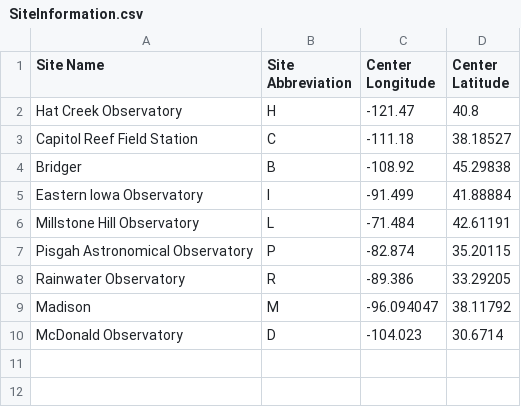
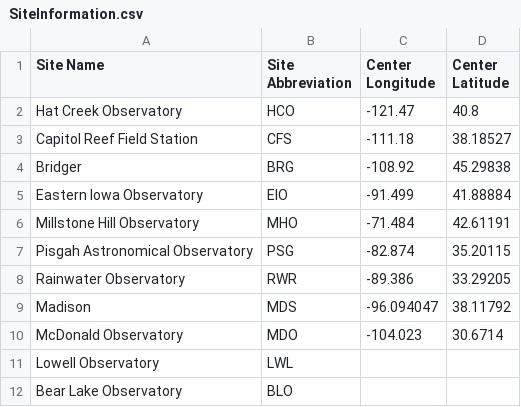
Before and after one commit to mangonetwork/raw-image-processing, a CSV file: SiteInformation.csv, drawn as a sheet.

```diff
--- a/SiteInformation.csv
+++ b/SiteInformation.csv
@@ -1,10 +1,12 @@
 Site Name,Site Abbreviation,Center Longitude,Center Latitude
-Hat Creek Observatory,H,-121.47,40.8
-Capitol Reef Field Station,C,-111.18,38.18527
-Bridger,B,-108.92,45.29838
-Eastern Iowa Observatory,I,-91.499,41.88884
-Millstone Hill Observatory,L,-71.484,42.61191
-Pisgah Astronomical Observatory,P,-82.874,35.20115
-Rainwater Observatory,R,-89.386,33.29205
-Madison,M,-96.094047,38.11792
-McDonald Observatory,D,-104.023,30.6714
+Hat Creek Observatory,HCO,-121.47,40.8
+Capitol Reef Field Station,CFS,-111.18,38.18527
+Bridger,BRG,-108.92,45.29838
+Eastern Iowa Observatory,EIO,-91.499,41.88884
+Millstone Hill Observatory,MHO,-71.484,42.61191
+Pisgah Astronomical Observatory,PSG,-82.874,35.20115
+Rainwater Observatory,RWR,-89.386,33.29205
+Madison,MDS,-96.094047,38.11792
+McDonald Observatory,MDO,-104.023,30.6714
+Lowell Observatory,LWL,,
+Bear Lake Observatory,BLO,,
```
Also changed, not shown: 5 other files.
